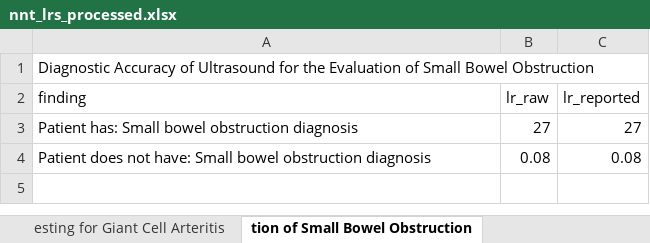
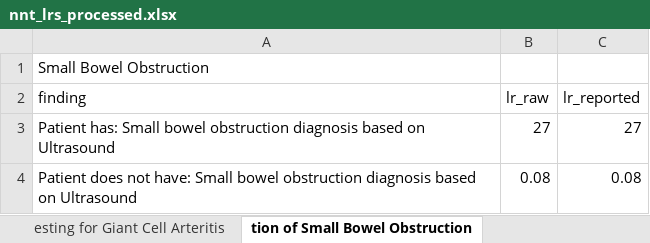
Before and after one commit to reblocke/llm_estimate_lrs, an Excel workbook: nnt_lrs_processed.xlsx, sheet tion of Small Bowel Obstruction, drawn as a sheet; values as stored, in another font and other column widths than the file's, no borders; the diff names each change by its address in the sheet, - before the commit and + after, or states it on an @@ line.

```diff
--- a/nnt_lrs_processed.xlsx (sheet tion of Small Bowel Obstruction)
+++ b/nnt_lrs_processed.xlsx (sheet tion of Small Bowel Obstruction)
-A1 (finding): Diagnostic Accuracy of Ultrasound for the Evaluation of Small Bowel…
+A1 (finding): Small Bowel…
-A3 (finding): …obstruction diagnosis
+A3 (finding): …obstruction diagnosis based on Ultrasound
-A4 (finding): …obstruction diagnosis
+A4 (finding): …obstruction diagnosis based on Ultrasound
```
Also changed, not shown: sheet th Chronic Respiratory Disease), sheet ut Chronic Respiratory Disease), sheet Spinal Stenosis in the Elderly, sheet Acute Coronary Syndrome, sheet fficult Endotracheal Intubation, sheet to Acute Heart Failure Syndrome, 20 more sheets, nnt_lrs_with_estimated.xlsx, 48 other files.
